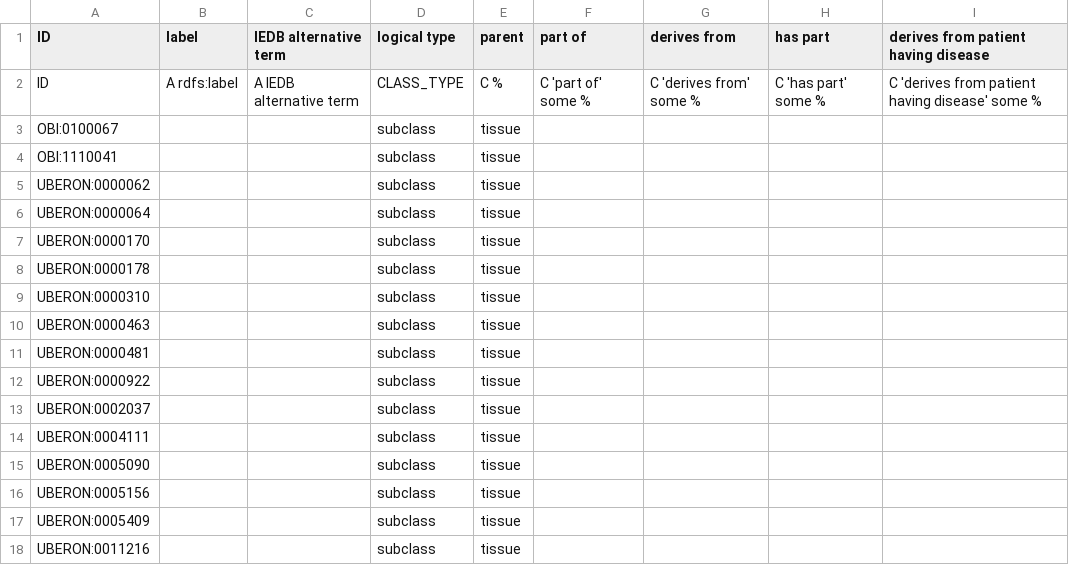
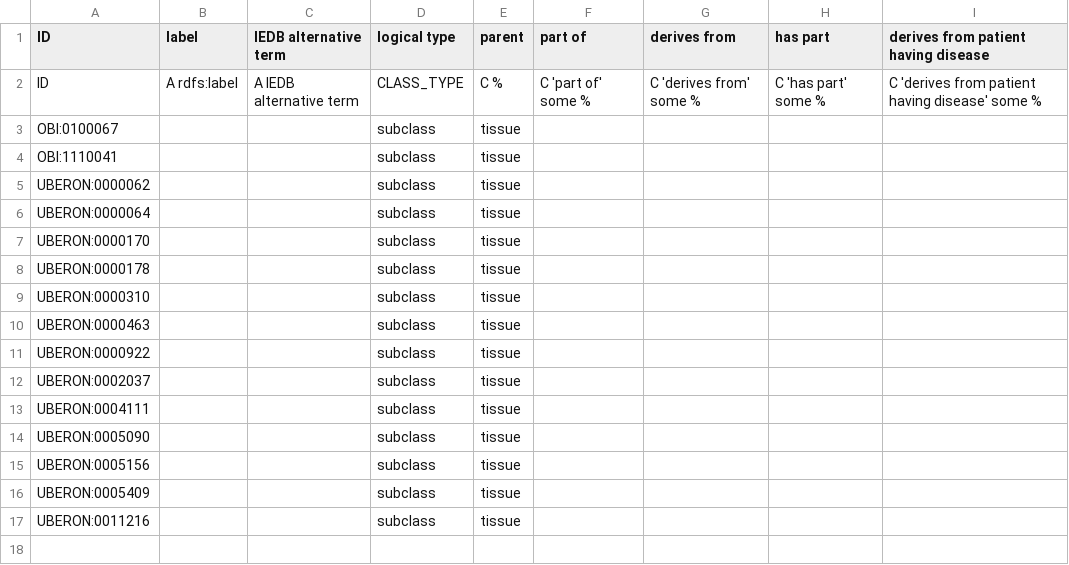
Before and after one commit to sebastianduesing/cellfinder, a TSV file: build/cf-edit.tsv, drawn as a sheet.

```diff
--- a/build/cf-edit.tsv
+++ b/build/cf-edit.tsv
@@ -10,3 +10,2 @@ UBERON:0000310			subclass	tissue
 UBERON:0000463			subclass	tissue				
-UBERON:0000481			subclass	tissue				
 UBERON:0000922			subclass	tissue				
```
Also changed, not shown: build/template.tsv, 2 other files.
